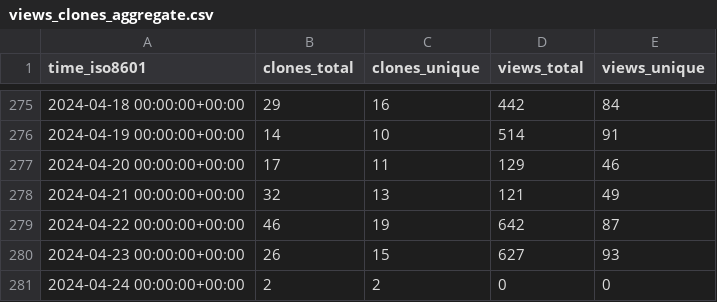
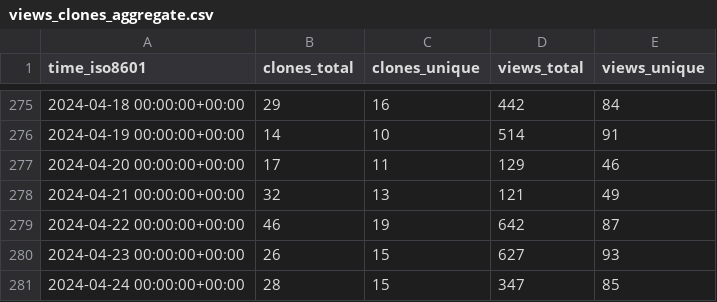
Before and after one commit to ChandanChainani/superduperdb, a CSV file: SuperDuperDB/superduperdb/ghrs-data/views_clones_aggregate.csv, drawn as a sheet; only a part is shown, gaps mark what is left out.

```diff
--- a/SuperDuperDB/superduperdb/ghrs-data/views_clones_aggregate.csv
+++ b/SuperDuperDB/superduperdb/ghrs-data/views_clones_aggregate.csv
@@ -280,2 +280,2 @@ time_iso8601,clones_total,clones_unique,views_total,views_unique
 2024-04-23 00:00:00+00:00,26,15,627,93
-2024-04-24 00:00:00+00:00,2,2,0,0
+2024-04-24 00:00:00+00:00,28,15,347,85
```
Also changed, not shown: 1 other file.
